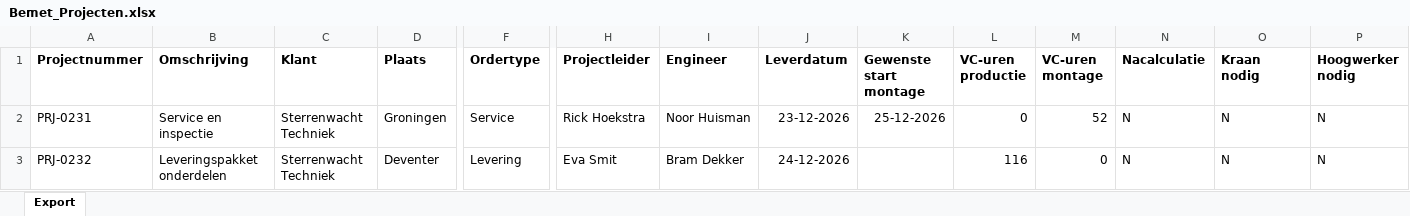
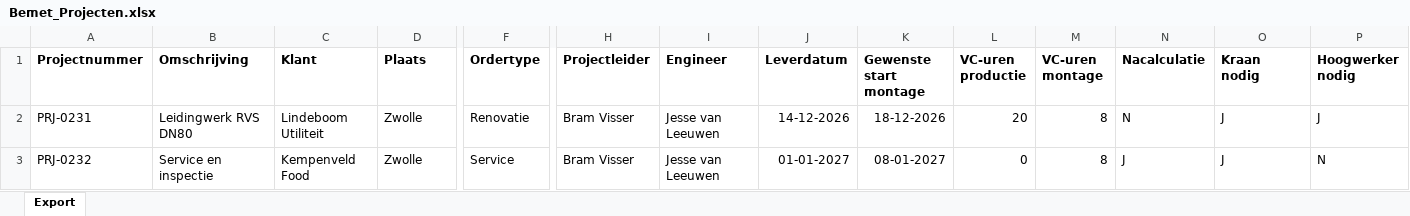
Before and after one commit to laurafrancesca95/flexxoapp, an Excel workbook: public/data/Bemet_Projecten.xlsx, sheet Export, drawn as a sheet; only a part is shown, gaps mark what is left out; values as stored, in another font and other column widths than the file's, no borders; the diff covers the shown part only; the diff names each change by its address in the sheet, - before the commit and + after, or states it on an @@ line.

```diff
--- a/public/data/Bemet_Projecten.xlsx (sheet Export)
+++ b/public/data/Bemet_Projecten.xlsx (sheet Export)
-B2 (Omschrijving): Service en inspectie
+B2 (Omschrijving): Leidingwerk RVS DN80
-C2 (Klant): Sterrenwacht Techniek
+C2 (Klant): Lindeboom Utiliteit
-D2 (Plaats): Groningen
+D2 (Plaats): Zwolle
-F2 (Ordertype): Service
+F2 (Ordertype): Renovatie
-H2 (Projectleider): Rick Hoekstra
+H2 (Projectleider): Bram Visser
-I2 (Engineer): Noor Huisman
+I2 (Engineer): Jesse van Leeuwen
-J2 (Leverdatum): 23-12-2026
+J2 (Leverdatum): 14-12-2026
-K2 (Gewenste start montage): 25-12-2026
+K2 (Gewenste start montage): 18-12-2026
-L2 (VC-uren productie): 0
+L2 (VC-uren productie): 20
-M2 (VC-uren montage): 52
+M2 (VC-uren montage): 8
-O2:O3 (Kraan nodig): N
+O2:O3 (Kraan nodig): J
-P2 (Hoogwerker nodig): N
+P2 (Hoogwerker nodig): J
-B3 (Omschrijving): Leveringspakket onderdelen
+B3 (Omschrijving): Service en inspectie
-C3 (Klant): Sterrenwacht Techniek
+C3 (Klant): Kempenveld Food
-D3 (Plaats): Deventer
+D3 (Plaats): Zwolle
-F3 (Ordertype): Levering
+F3 (Ordertype): Service
-H3 (Projectleider): Eva Smit
+H3 (Projectleider): Bram Visser
-I3 (Engineer): Bram Dekker
+I3 (Engineer): Jesse van Leeuwen
-J3 (Leverdatum): 24-12-2026
+J3 (Leverdatum): 01-01-2027
-K3 (Gewenste start montage): (empty)
+K3 (Gewenste start montage): 08-01-2027
-L3 (VC-uren productie): 116
+L3 (VC-uren productie): 0
-M3 (VC-uren montage): 0
+M3 (VC-uren montage): 8
-N3 (Nacalculatie): N
+N3 (Nacalculatie): J
```
Also changed, not shown: 431 edited cells elsewhere in this sheet, public/data/Bemet_Calculatieregels.xlsx, public/data/Bemet_Medewerkers.xlsx, 20 other files.
